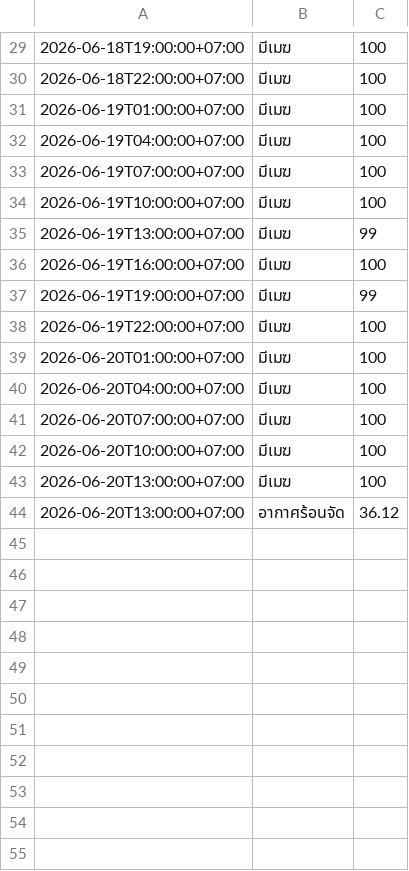
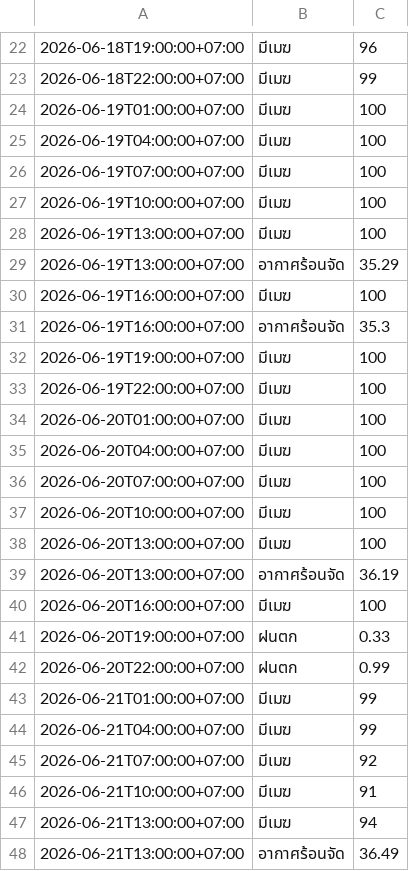
Before and after one commit to wata011/my-water-monitor, a CSV file: weather_log.csv, drawn as a sheet; only a part is shown, gaps mark what is left out; the diff covers the shown part only.

```diff
--- a/weather_log.csv
+++ b/weather_log.csv
@@ -29,3 +22,3 @@
-2026-06-18T19:00:00+07:00,มีเมฆ,100
-2026-06-18T22:00:00+07:00,มีเมฆ,100
+2026-06-18T19:00:00+07:00,มีเมฆ,96
+2026-06-18T22:00:00+07:00,มีเมฆ,99
 2026-06-19T01:00:00+07:00,มีเมฆ,100
@@ -34,5 +27,7 @@
 2026-06-19T10:00:00+07:00,มีเมฆ,100
-2026-06-19T13:00:00+07:00,มีเมฆ,99
+2026-06-19T13:00:00+07:00,มีเมฆ,100
+2026-06-19T13:00:00+07:00,อากาศร้อนจัด,35.29
 2026-06-19T16:00:00+07:00,มีเมฆ,100
-2026-06-19T19:00:00+07:00,มีเมฆ,99
+2026-06-19T16:00:00+07:00,อากาศร้อนจัด,35.3
+2026-06-19T19:00:00+07:00,มีเมฆ,100
 2026-06-19T22:00:00+07:00,มีเมฆ,100
@@ -43,2 +38,11 @@
 2026-06-20T13:00:00+07:00,มีเมฆ,100
-2026-06-20T13:00:00+07:00,อากาศร้อนจัด,36.12
+2026-06-20T13:00:00+07:00,อากาศร้อนจัด,36.19
+2026-06-20T16:00:00+07:00,มีเมฆ,100
+2026-06-20T19:00:00+07:00,ฝนตก,0.33
+2026-06-20T22:00:00+07:00,ฝนตก,0.99
+2026-06-21T01:00:00+07:00,มีเมฆ,99
+2026-06-21T04:00:00+07:00,มีเมฆ,99
+2026-06-21T07:00:00+07:00,มีเมฆ,92
+2026-06-21T10:00:00+07:00,มีเมฆ,91
+2026-06-21T13:00:00+07:00,มีเมฆ,94
+2026-06-21T13:00:00+07:00,อากาศร้อนจัด,36.49
```
Also changed, not shown: 3 added rows, 10 removed rows and 20 edited cells elsewhere in this file.
